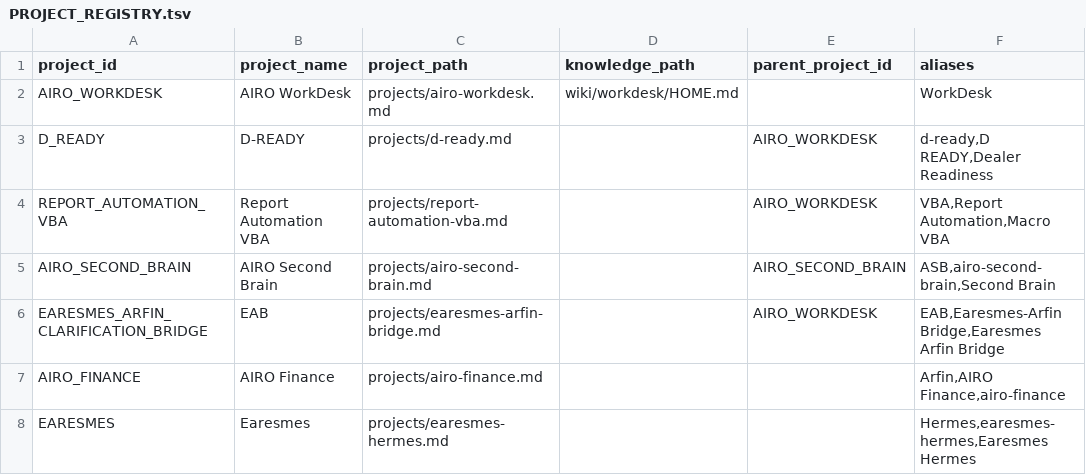
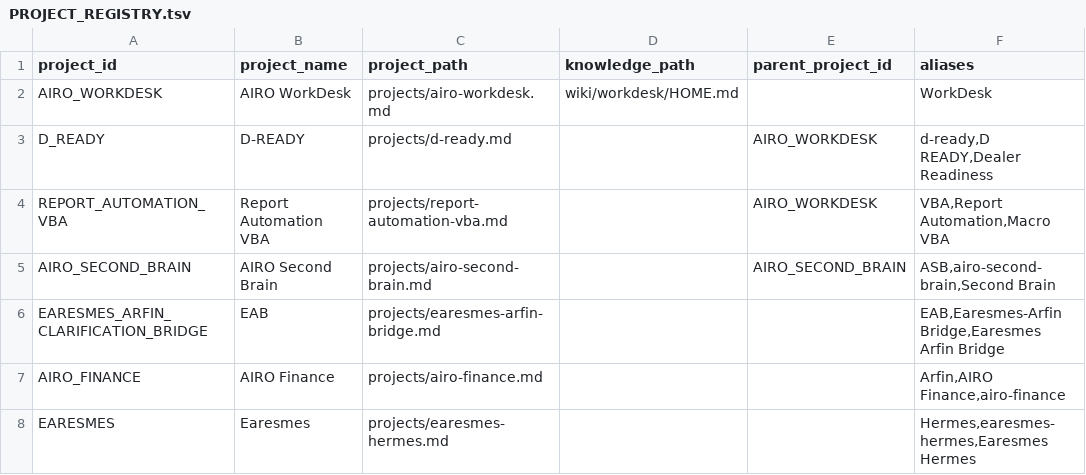
Before and after one commit to progamer6918/airo-second-brain, a TSV file: projects/PROJECT_REGISTRY.tsv, drawn as a sheet.

Commit message:
fix(workdesk): restore EAB as independent project
Remove out-of-scope EAB parent relationship mistakenly added during
WorkDesk child-project normalization. Restore EARESMES_ARFIN_CLARIFICATION_BRIDGE
as an independent registered AIRO project. Preserve D-READY and
Report Automation VBA as the ONLY child projects of AIRO WorkDesk.

```diff
--- a/projects/PROJECT_REGISTRY.tsv
+++ b/projects/PROJECT_REGISTRY.tsv
@@ -5,3 +5,3 @@ REPORT_AUTOMATION_VBA	Report Automation VBA	projects/report-automation-vba.md		A
 AIRO_SECOND_BRAIN	AIRO Second Brain	projects/airo-second-brain.md		AIRO_SECOND_BRAIN	ASB,airo-second-brain,Second Brain
-EARESMES_ARFIN_CLARIFICATION_BRIDGE	EAB	projects/earesmes-arfin-bridge.md		AIRO_WORKDESK	EAB,Earesmes-Arfin Bridge,Earesmes Arfin Bridge
+EARESMES_ARFIN_CLARIFICATION_BRIDGE	EAB	projects/earesmes-arfin-bridge.md			EAB,Earesmes-Arfin Bridge,Earesmes Arfin Bridge
 AIRO_FINANCE	AIRO Finance	projects/airo-finance.md			Arfin,AIRO Finance,airo-finance
```
Also changed, not shown: 3 other files.
